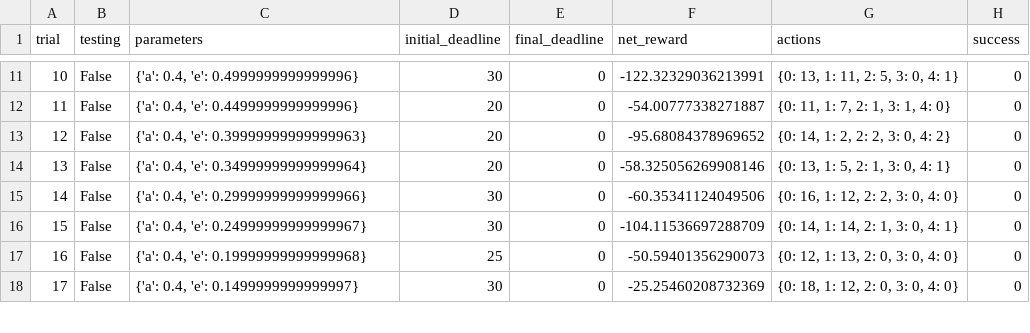
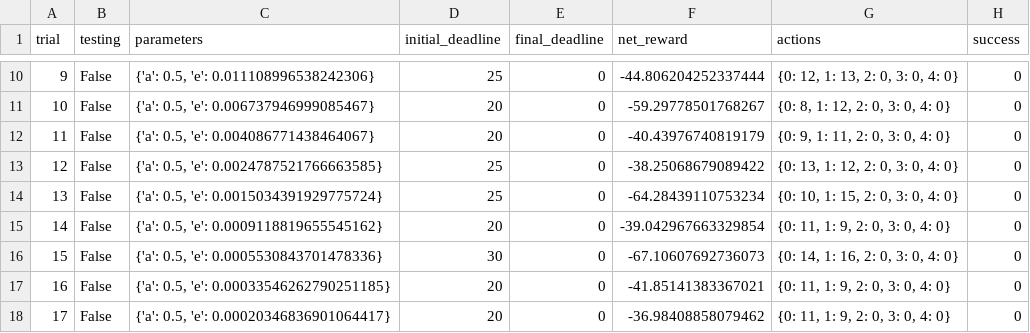
Before and after one commit to vijayPagi/SmartCab, a CSV file: logs/sim_default-learning.csv, drawn as a sheet; only a part is shown, gaps mark what is left out; addresses are those after the commit; the diff covers the shown part only; the diff names each change by its address in the sheet, - before the commit and + after, or states it on an @@ line.

Commit message:
Add:Changed the logic
Added decay functions and changed the alpha and tolerance to increase the rewards and rating

```diff
--- a/logs/sim_default-learning.csv
+++ b/logs/sim_default-learning.csv
@@ column A (trial) renumbered between rows 8 and 39 @@
-C10 (parameters): {'a': 0.4, 'e': 0.4999999999999996}
+C10 (parameters): {'a': 0.5, 'e': 0.011108996538242306}
-D10 (initial_deadline): 30
+D10 (initial_deadline): 25
-F10 (net_reward): -122.32329036213991
+F10 (net_reward): -44.806204252337444
-G10 (actions): {0: 13, 1: 11, 2: 5, 3: 0, 4: 1}
+G10 (actions): {0: 12, 1: 13, 2: 0, 3: 0, 4: 0}
-C11 (parameters): {'a': 0.4, 'e': 0.4499999999999996}
+C11 (parameters): {'a': 0.5, 'e': 0.006737946999085467}
-F11 (net_reward): -54.00777338271887
+F11 (net_reward): -59.29778501768267
-G11 (actions): {0: 11, 1: 7, 2: 1, 3: 1, 4: 0}
+G11 (actions): {0: 8, 1: 12, 2: 0, 3: 0, 4: 0}
-C12 (parameters): {'a': 0.4, 'e': 0.39999999999999963}
+C12 (parameters): {'a': 0.5, 'e': 0.004086771438464067}
-F12 (net_reward): -95.68084378969652
+F12 (net_reward): -40.43976740819179
-G12 (actions): {0: 14, 1: 2, 2: 2, 3: 0, 4: 2}
+G12 (actions): {0: 9, 1: 11, 2: 0, 3: 0, 4: 0}
+row 13: 12 | False | {'a': 0.5, 'e': 0.0024787521766663585} | 25 | 0 | -38.25068679089422 | {0: 13, 1: 12, 2: 0, 3: 0, 4: 0} | 0
-C14 (parameters): {'a': 0.4, 'e': 0.34999999999999964}
+C14 (parameters): {'a': 0.5, 'e': 0.0015034391929775724}
-D14 (initial_deadline): 20
+D14 (initial_deadline): 25
-F14 (net_reward): -58.325056269908146
+F14 (net_reward): -64.28439110753234
-G14 (actions): {0: 13, 1: 5, 2: 1, 3: 0, 4: 1}
+G14 (actions): {0: 10, 1: 15, 2: 0, 3: 0, 4: 0}
-C15 (parameters): {'a': 0.4, 'e': 0.29999999999999966}
+C15 (parameters): {'a': 0.5, 'e': 0.0009118819655545162}
-D15 (initial_deadline): 30
+D15 (initial_deadline): 20
-F15 (net_reward): -60.35341124049506
+F15 (net_reward): -39.042967663329854
-G15 (actions): {0: 16, 1: 12, 2: 2, 3: 0, 4: 0}
+G15 (actions): {0: 11, 1: 9, 2: 0, 3: 0, 4: 0}
-C16 (parameters): {'a': 0.4, 'e': 0.24999999999999967}
+C16 (parameters): {'a': 0.5, 'e': 0.0005530843701478336}
-F16 (net_reward): -104.11536697288709
+F16 (net_reward): -67.10607692736073
-G16 (actions): {0: 14, 1: 14, 2: 1, 3: 0, 4: 1}
+G16 (actions): {0: 14, 1: 16, 2: 0, 3: 0, 4: 0}
-C17 (parameters): {'a': 0.4, 'e': 0.19999999999999968}
+C17 (parameters): {'a': 0.5, 'e': 0.00033546262790251185}
-D17 (initial_deadline): 25
+D17 (initial_deadline): 20
-F17 (net_reward): -50.59401356290073
+F17 (net_reward): -41.85141383367021
-G17 (actions): {0: 12, 1: 13, 2: 0, 3: 0, 4: 0}
+G17 (actions): {0: 11, 1: 9, 2: 0, 3: 0, 4: 0}
-C18 (parameters): {'a': 0.4, 'e': 0.1499999999999997}
+C18 (parameters): {'a': 0.5, 'e': 0.00020346836901064417}
-D18 (initial_deadline): 30
+D18 (initial_deadline): 20
-F18 (net_reward): -25.25460208732369
+F18 (net_reward): -36.98408858079462
-G18 (actions): {0: 18, 1: 12, 2: 0, 3: 0, 4: 0}
+G18 (actions): {0: 11, 1: 9, 2: 0, 3: 0, 4: 0}
```
Also changed, not shown: 10 added rows, 1 removed row and 60 edited cells elsewhere in this file, 6 other files.
